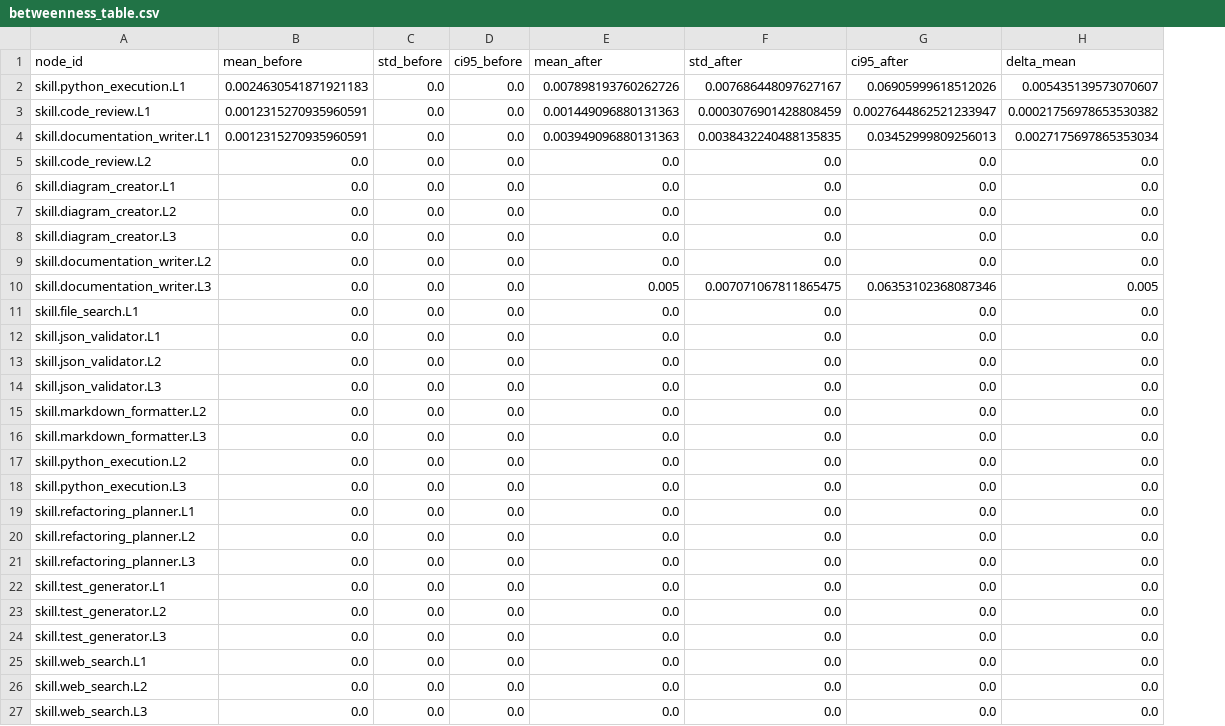
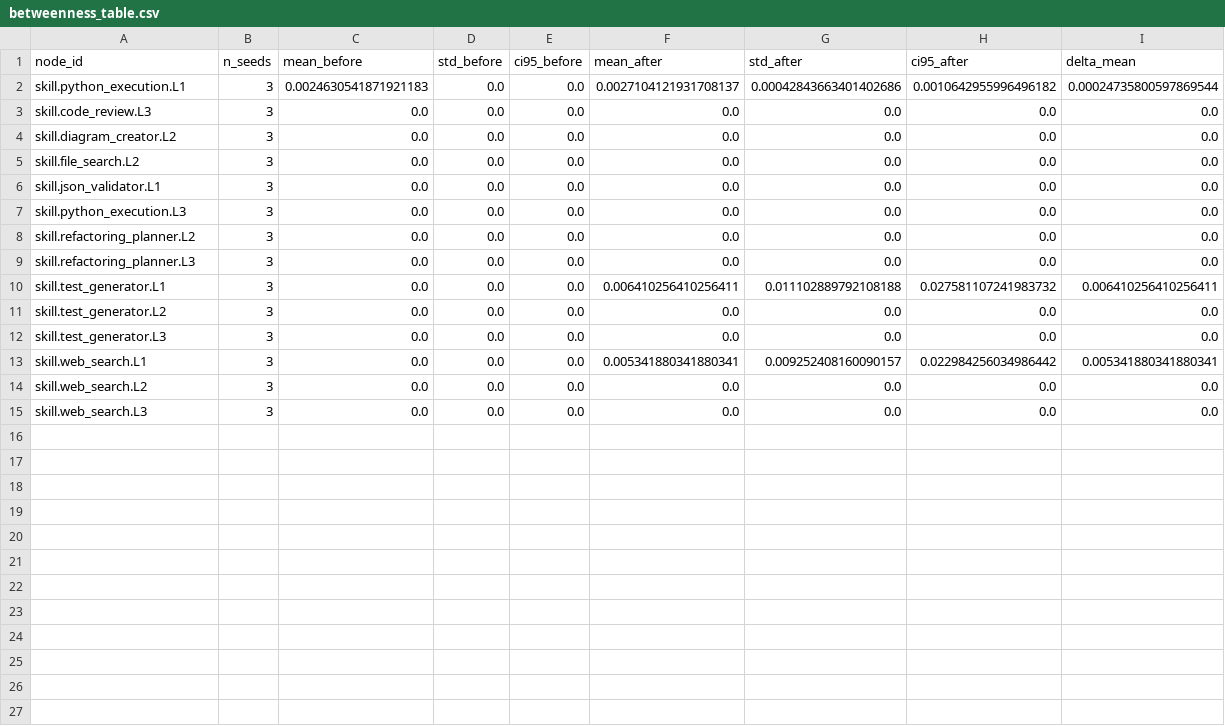
Before and after one commit to adirelm/PythonClawRefactorRL, a CSV file: results/data/betweenness_table.csv, drawn as a sheet; removed rows and columns are numbered as before the commit, all else as after; the diff names each change by its address in the sheet, - before the commit and + after, or states it on an @@ line.

```diff
--- a/results/data/betweenness_table.csv
+++ b/results/data/betweenness_table.csv
+column B (n_seeds), rows 2-15: all 3
-F2 (mean_after): 0.007898193760262726
+F2 (mean_after): 0.0027104121931708137
-G2 (std_after): 0.007686448097627167
+G2 (std_after): 0.00042843663401402686
-H2 (ci95_after): 0.06905999618512026
+H2 (ci95_after): 0.0010642955996496182
-I2 (delta_mean): 0.005435139573070607
+I2 (delta_mean): 0.00024735800597869544
-row 3: skill.code_review.L1 | 0.0012315270935960591 | 0.0 | 0.0 | 0.001449096880131363 | 0.0003076901428808459 | 0.0027644862521233947 | 0.00021756978653530382
-row 4: skill.documentation_writer.L1 | 0.0012315270935960591 | 0.0 | 0.0 | 0.003949096880131363 | 0.0038432240488135835 | 0.03452999809256013 | 0.0027175697865353034
-A3 (node_id): skill.code_review.L2
+A3 (node_id): skill.code_review.L3
-row 6: skill.diagram_creator.L1 | 0.0 | 0.0 | 0.0 | 0.0 | 0.0 | 0.0 | 0.0
-row 8: skill.diagram_creator.L3 | 0.0 | 0.0 | 0.0 | 0.0 | 0.0 | 0.0 | 0.0
-row 9: skill.documentation_writer.L2 | 0.0 | 0.0 | 0.0 | 0.0 | 0.0 | 0.0 | 0.0
-row 10: skill.documentation_writer.L3 | 0.0 | 0.0 | 0.0 | 0.005 | 0.007071067811865475 | 0.06353102368087346 | 0.005
-A5 (node_id): skill.file_search.L1
+A5 (node_id): skill.file_search.L2
-row 13: skill.json_validator.L2 | 0.0 | 0.0 | 0.0 | 0.0 | 0.0 | 0.0 | 0.0
-row 14: skill.json_validator.L3 | 0.0 | 0.0 | 0.0 | 0.0 | 0.0 | 0.0 | 0.0
-row 15: skill.markdown_formatter.L2 | 0.0 | 0.0 | 0.0 | 0.0 | 0.0 | 0.0 | 0.0
-row 16: skill.markdown_formatter.L3 | 0.0 | 0.0 | 0.0 | 0.0 | 0.0 | 0.0 | 0.0
-row 17: skill.python_execution.L2 | 0.0 | 0.0 | 0.0 | 0.0 | 0.0 | 0.0 | 0.0
-row 19: skill.refactoring_planner.L1 | 0.0 | 0.0 | 0.0 | 0.0 | 0.0 | 0.0 | 0.0
-F10 (mean_after): 0.0
+F10 (mean_after): 0.006410256410256411
-G10 (std_after): 0.0
+G10 (std_after): 0.011102889792108188
-H10 (ci95_after): 0.0
+H10 (ci95_after): 0.027581107241983732
-I10 (delta_mean): 0.0
+I10 (delta_mean): 0.006410256410256411
-F13 (mean_after): 0.0
+F13 (mean_after): 0.005341880341880341
-G13 (std_after): 0.0
+G13 (std_after): 0.009252408160090157
-H13 (ci95_after): 0.0
+H13 (ci95_after): 0.022984256034986442
-I13 (delta_mean): 0.0
+I13 (delta_mean): 0.005341880341880341
```
Also changed, not shown: results/training/seed_42/rewards.csv, results/training/seed_7/rewards.csv, 12 other files.
